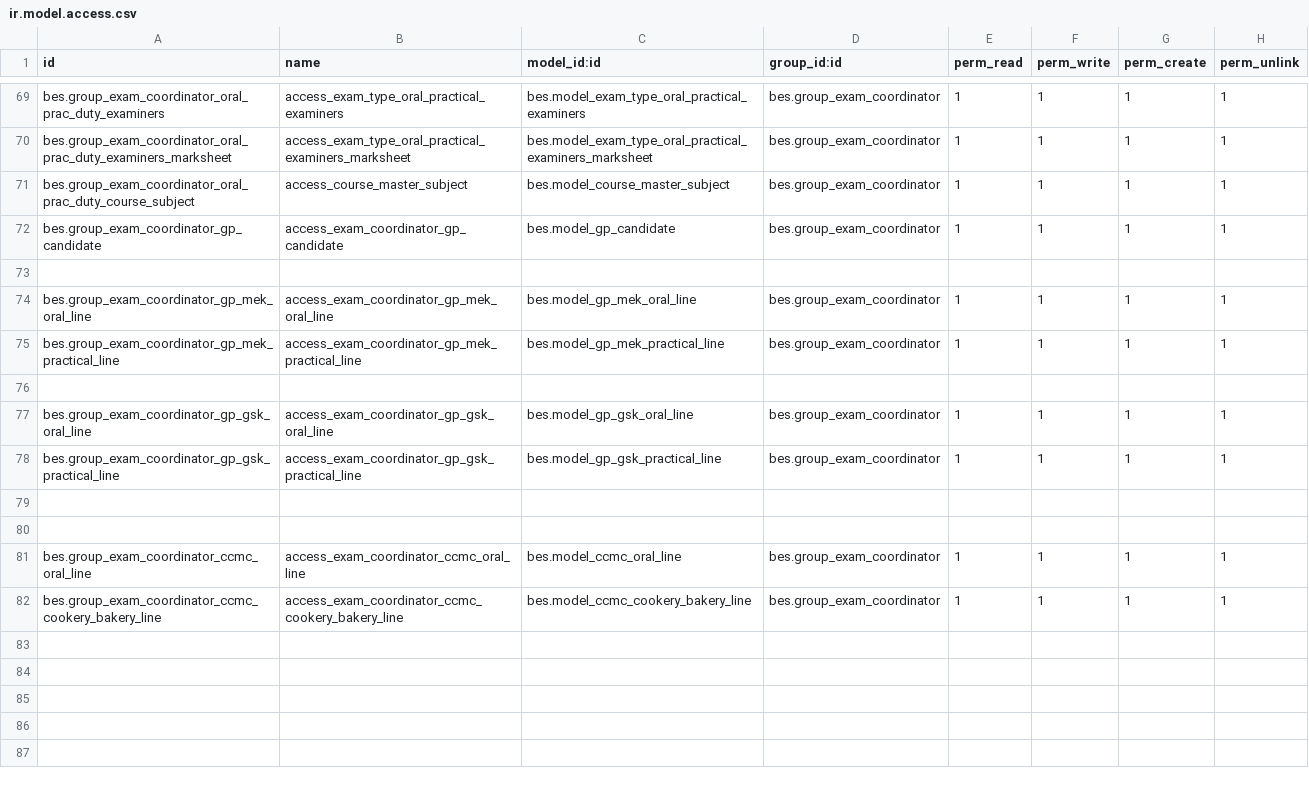
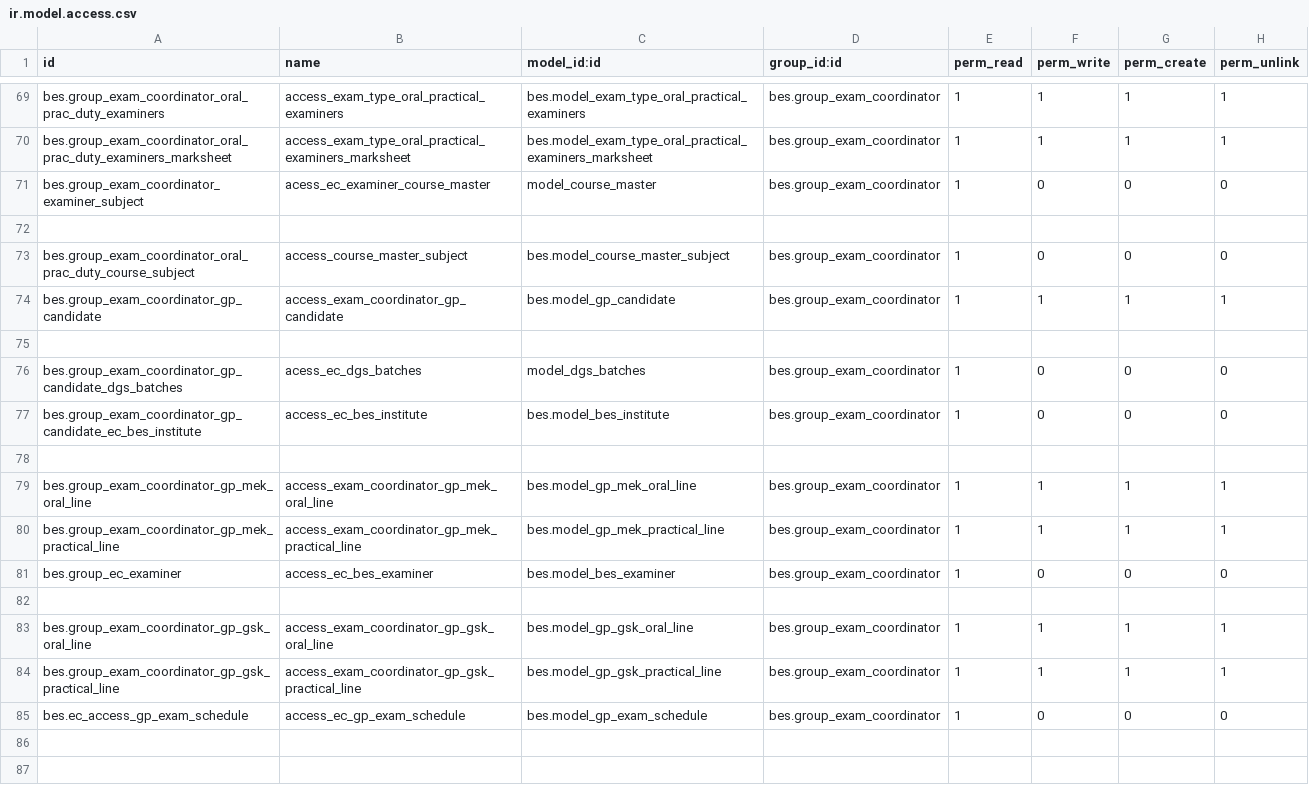
Before and after one commit to saif-esehat/bes, a CSV file: security/ir.model.access.csv, drawn as a sheet; only a part is shown, gaps mark what is left out; the shorter side is filled out with more unchanged rows.

```diff
--- a/security/ir.model.access.csv
+++ b/security/ir.model.access.csv
@@ -70,4 +70,9 @@ bes.group_exam_coordinator_oral_prac_duty_examiners,access_exam_type_oral_practi
 bes.group_exam_coordinator_oral_prac_duty_examiners_marksheet,access_exam_type_oral_practical_examiners_marksheet,bes.model_exam_type_oral_practical_examiners_marksheet,bes.group_exam_coordinator,1,1,1,1
-bes.group_exam_coordinator_oral_prac_duty_course_subject,access_course_master_subject,bes.model_course_master_subject,bes.group_exam_coordinator,1,1,1,1
+bes.group_exam_coordinator_examiner_subject,acess_ec_examiner_course_master,model_course_master,bes.group_exam_coordinator,1,0,0,0
+
+bes.group_exam_coordinator_oral_prac_duty_course_subject,access_course_master_subject,bes.model_course_master_subject,bes.group_exam_coordinator,1,0,0,0
 bes.group_exam_coordinator_gp_candidate,access_exam_coordinator_gp_candidate,bes.model_gp_candidate,bes.group_exam_coordinator,1,1,1,1
+
+bes.group_exam_coordinator_gp_candidate_dgs_batches,acess_ec_dgs_batches,model_dgs_batches,bes.group_exam_coordinator,1,0,0,0
+bes.group_exam_coordinator_gp_candidate_ec_bes_institute,access_ec_bes_institute,bes.model_bes_institute,bes.group_exam_coordinator,1,0,0,0
 
@@ -75,2 +80,3 @@ bes.group_exam_coordinator_gp_mek_oral_line,access_exam_coordinator_gp_mek_oral_
 bes.group_exam_coordinator_gp_mek_practical_line,access_exam_coordinator_gp_mek_practical_line,bes.model_gp_mek_practical_line,bes.group_exam_coordinator,1,1,1,1
+bes.group_ec_examiner,access_ec_bes_examiner,bes.model_bes_examiner,bes.group_exam_coordinator,1,0,0,0
 
@@ -78,2 +84,3 @@ bes.group_exam_coordinator_gp_gsk_oral_line,access_exam_coordinator_gp_gsk_oral_
 bes.group_exam_coordinator_gp_gsk_practical_line,access_exam_coordinator_gp_gsk_practical_line,bes.model_gp_gsk_practical_line,bes.group_exam_coordinator,1,1,1,1
+bes.ec_access_gp_exam_schedule,access_ec_gp_exam_schedule,bes.model_gp_exam_schedule,bes.group_exam_coordinator,1,0,0,0
 
```
Also changed, not shown: 1 other file.
